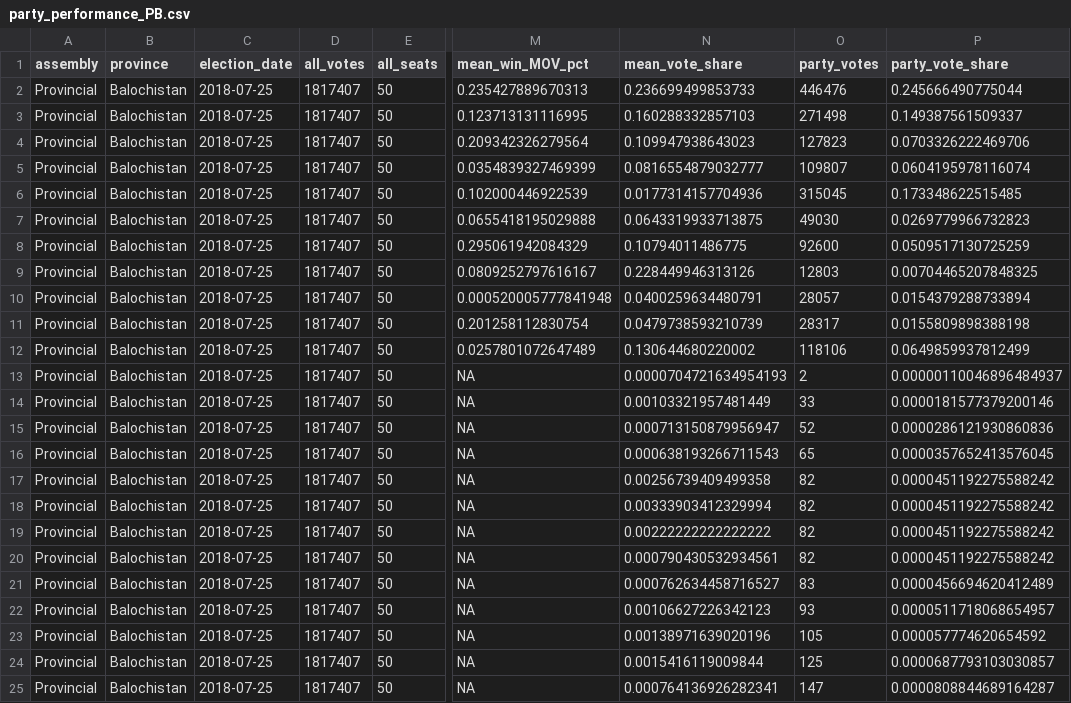
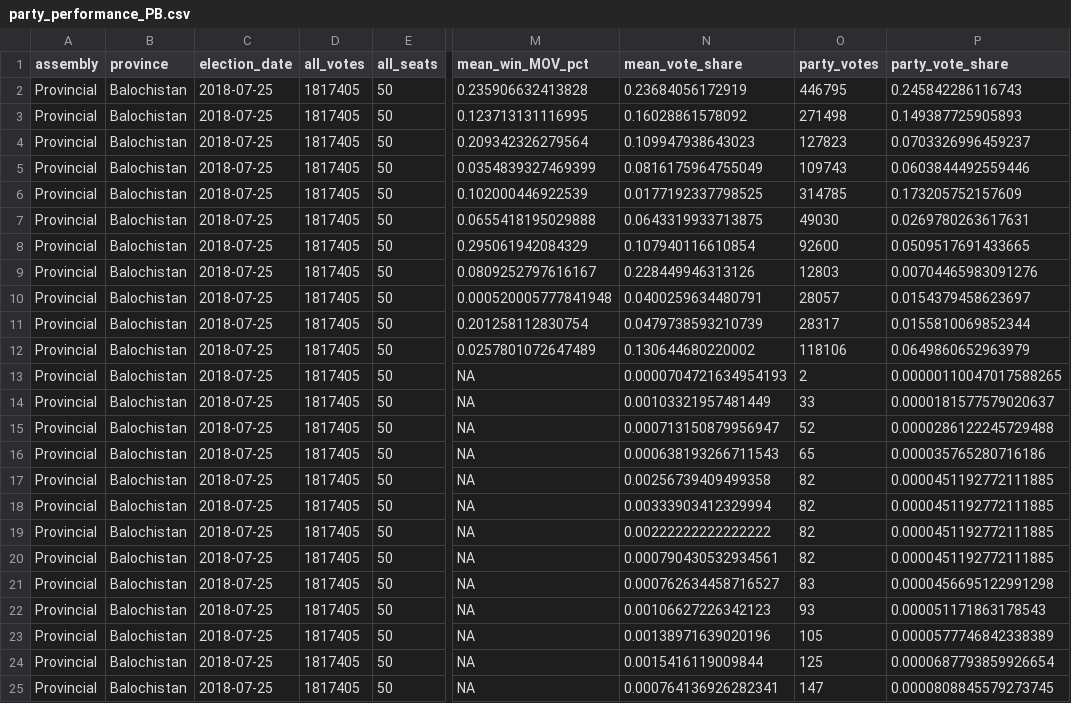
Before and after one commit to colincookman/pakistan_election_results_2018, a CSV file: party_assembly_performance/party_performance_PB.csv, drawn as a sheet; only a part is shown, gaps mark what is left out; the diff covers the shown part only; the diff names each change by its address in the sheet, - before the commit and + after, or states it on an @@ line.

```diff
--- a/party_assembly_performance/party_performance_PB.csv
+++ b/party_assembly_performance/party_performance_PB.csv
-D2:D25 (all_votes): 1817407
+D2:D25 (all_votes): 1817405
-M2 (mean_win_MOV_pct): 0.235427889670313
+M2 (mean_win_MOV_pct): 0.235906632413828
-N2 (mean_vote_share): 0.236699499853733
+N2 (mean_vote_share): 0.23684056172919
-O2 (party_votes): 446476
+O2 (party_votes): 446795
-P2 (party_vote_share): 0.245666490775044
+P2 (party_vote_share): 0.245842286116743
-N3 (mean_vote_share): 0.160288332857103
+N3 (mean_vote_share): 0.16028861578092
-P3 (party_vote_share): 0.149387561509337
+P3 (party_vote_share): 0.149387725905893
-P4 (party_vote_share): 0.0703326222469706
+P4 (party_vote_share): 0.0703326996459237
-N5 (mean_vote_share): 0.0816554879032777
+N5 (mean_vote_share): 0.0816175964755049
-O5 (party_votes): 109807
+O5 (party_votes): 109743
-P5 (party_vote_share): 0.0604195978116074
+P5 (party_vote_share): 0.0603844492559446
-N6 (mean_vote_share): 0.0177314157704936
+N6 (mean_vote_share): 0.0177192337798525
-O6 (party_votes): 315045
+O6 (party_votes): 314785
-P6 (party_vote_share): 0.173348622515485
+P6 (party_vote_share): 0.173205752157609
-P7 (party_vote_share): 0.0269779966732823
+P7 (party_vote_share): 0.0269780263617631
-N8 (mean_vote_share): 0.10794011486775
+N8 (mean_vote_share): 0.107940116610854
-P8 (party_vote_share): 0.0509517130725259
+P8 (party_vote_share): 0.0509517691433665
-P9 (party_vote_share): 0.00704465207848325
+P9 (party_vote_share): 0.00704465983091276
-P10 (party_vote_share): 0.0154379288733894
+P10 (party_vote_share): 0.0154379458623697
-P11 (party_vote_share): 0.0155809898388198
+P11 (party_vote_share): 0.0155810069852344
-P12 (party_vote_share): 0.0649859937812499
+P12 (party_vote_share): 0.0649860652963979
-P13 (party_vote_share): 0.00000110046896484937
+P13 (party_vote_share): 0.00000110047017588265
-P14 (party_vote_share): 0.0000181577379200146
+P14 (party_vote_share): 0.0000181577579020637
-P15 (party_vote_share): 0.0000286121930860836
+P15 (party_vote_share): 0.0000286122245729488
-P16 (party_vote_share): 0.0000357652413576045
+P16 (party_vote_share): 0.000035765280716186
-P17:P20 (party_vote_share): 0.0000451192275588242
+P17:P20 (party_vote_share): 0.0000451192772111885
-P21 (party_vote_share): 0.0000456694620412489
+P21 (party_vote_share): 0.0000456695122991298
-P22 (party_vote_share): 0.0000511718068654957
+P22 (party_vote_share): 0.000051171863178543
-P23 (party_vote_share): 0.000057774620654592
+P23 (party_vote_share): 0.0000577746842338389
-P24 (party_vote_share): 0.0000687793103030857
+P24 (party_vote_share): 0.0000687793859926654
-P25 (party_vote_share): 0.0000808844689164287
+P25 (party_vote_share): 0.0000808845579273745
```
Also changed, not shown: 45 edited cells elsewhere in this file, disqualification_MOV_constituencies.csv, party_assembly_performance/party_performance_NA.csv, 11 other files.
